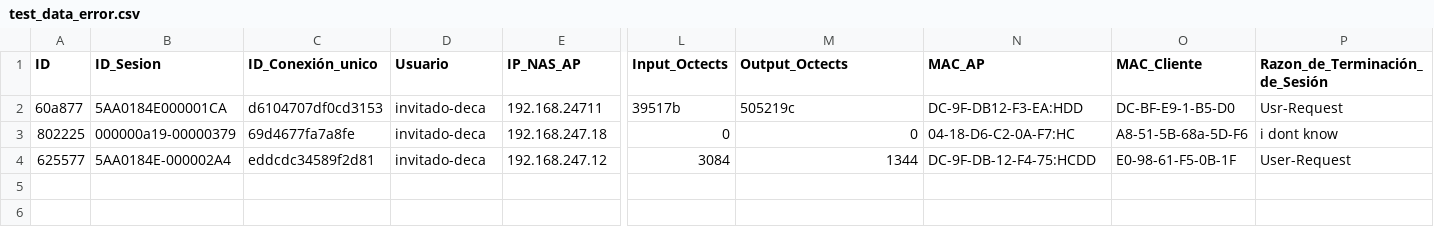
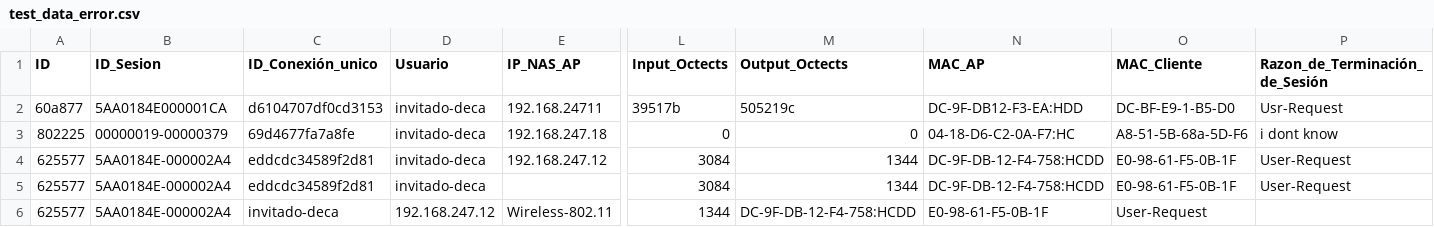
Before and after one commit to Ignacio687/Automatas_2023, a CSV file: Trabajo final/main/data/test_files/test_data_error.csv, drawn as a sheet; only a part is shown, gaps mark what is left out; rows hold the shown columns only; the diff names each change by its address in the sheet, - before the commit and + after, or states it on an @@ line.

```diff
--- a/Trabajo final/main/data/test_files/test_data_error.csv
+++ b/Trabajo final/main/data/test_files/test_data_error.csv
-B3 (ID_Sesion): 000000a19-00000379
+B3 (ID_Sesion): 00000019-00000379
-N4 (MAC_AP): DC-9F-DB-12-F4-75:HCDD
+N4 (MAC_AP): DC-9F-DB-12-F4-758:HCDD
+row 5: 625577 | 5AA0184E-000002A4 | eddcdc34589f2d81 | invitado-deca |  | 3084 | 1344 | DC-9F-DB-12-F4-758:HCDD | E0-98-61-F5-0B-1F | User-Request
+row 6: 625577 | 5AA0184E-000002A4 | invitado-deca | 192.168.247.12 | Wireless-802.11 | 1344 | DC-9F-DB-12-F4-758:HCDD | E0-98-61-F5-0B-1F | User-Request
```
Also changed, not shown: Trabajo final/main/data/test_files/test_data.csv, 3 other files.
